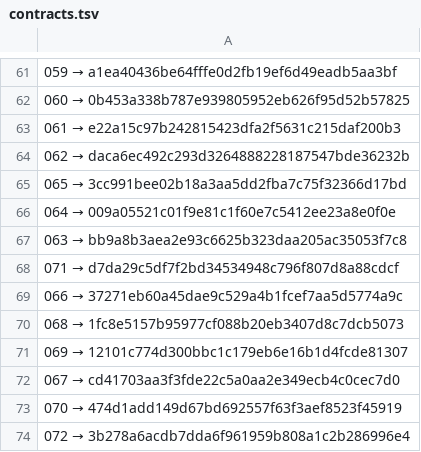
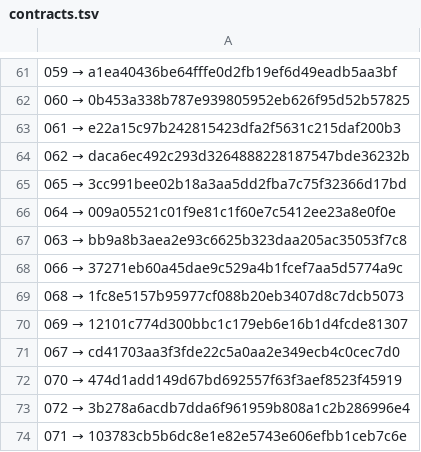
Before and after one commit to a3ka/dev-harness, a TSV file: registry/contracts.tsv, drawn as a sheet; only a part is shown, gaps mark what is left out.

Commit message:
freeze: registry 071 → 103783cb5b6dc8e1e82e5743e606efbb1ceb7c6e

```diff
--- a/registry/contracts.tsv
+++ b/registry/contracts.tsv
@@ -67,3 +67,2 @@
 063 → bb9a8b3aea2e93c6625b323daa205ac35053f7c8
-071 → d7da29c5df7f2bd34534948c796f807d8a88cdcf
 066 → 37271eb60a45dae9c529a4b1fcef7aa5d5774a9c
@@ -74 +73,2 @@
 072 → 3b278a6acdb7dda6f961959b808a1c2b286996e4
+071 → 103783cb5b6dc8e1e82e5743e606efbb1ceb7c6e
```
